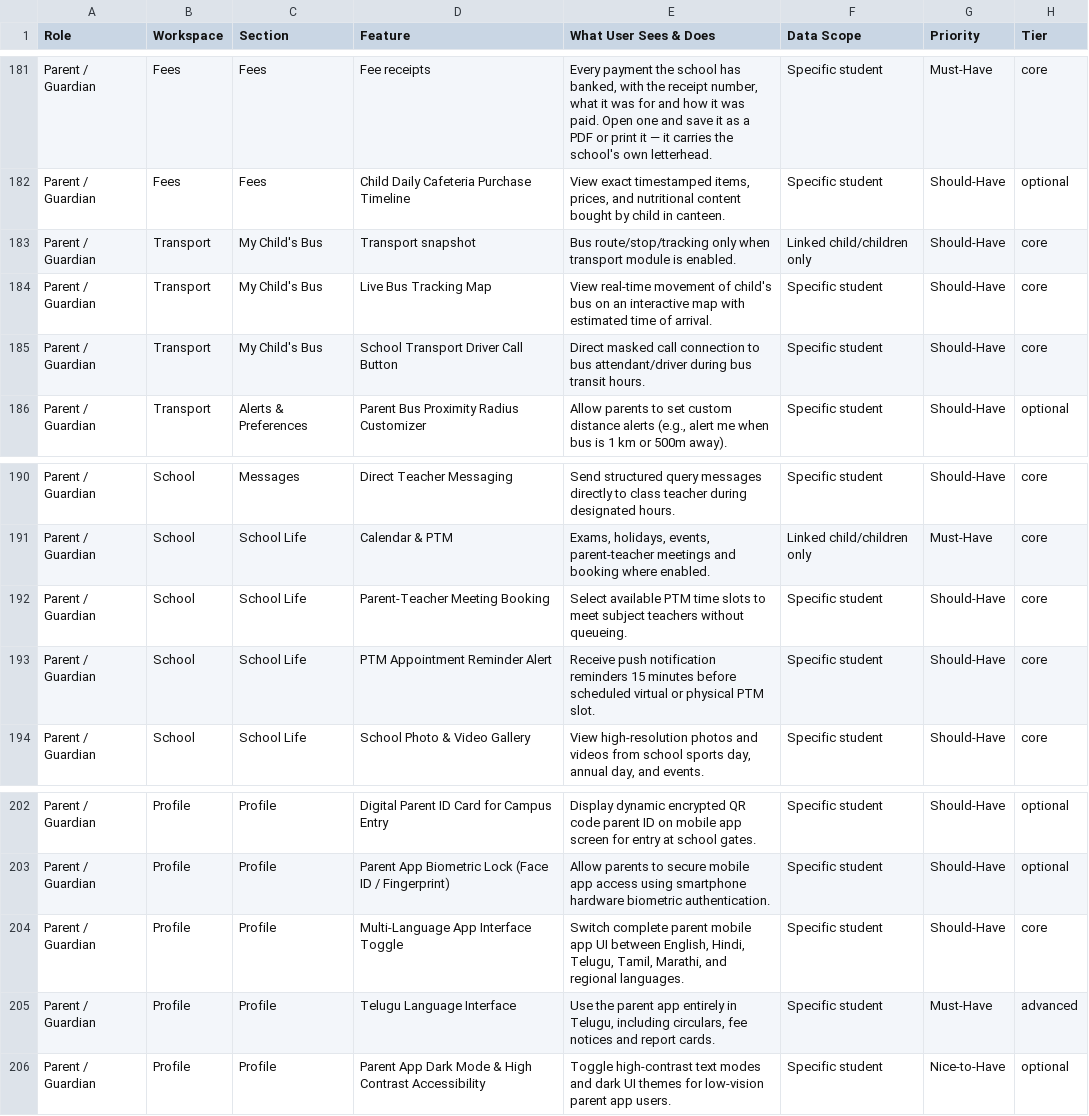
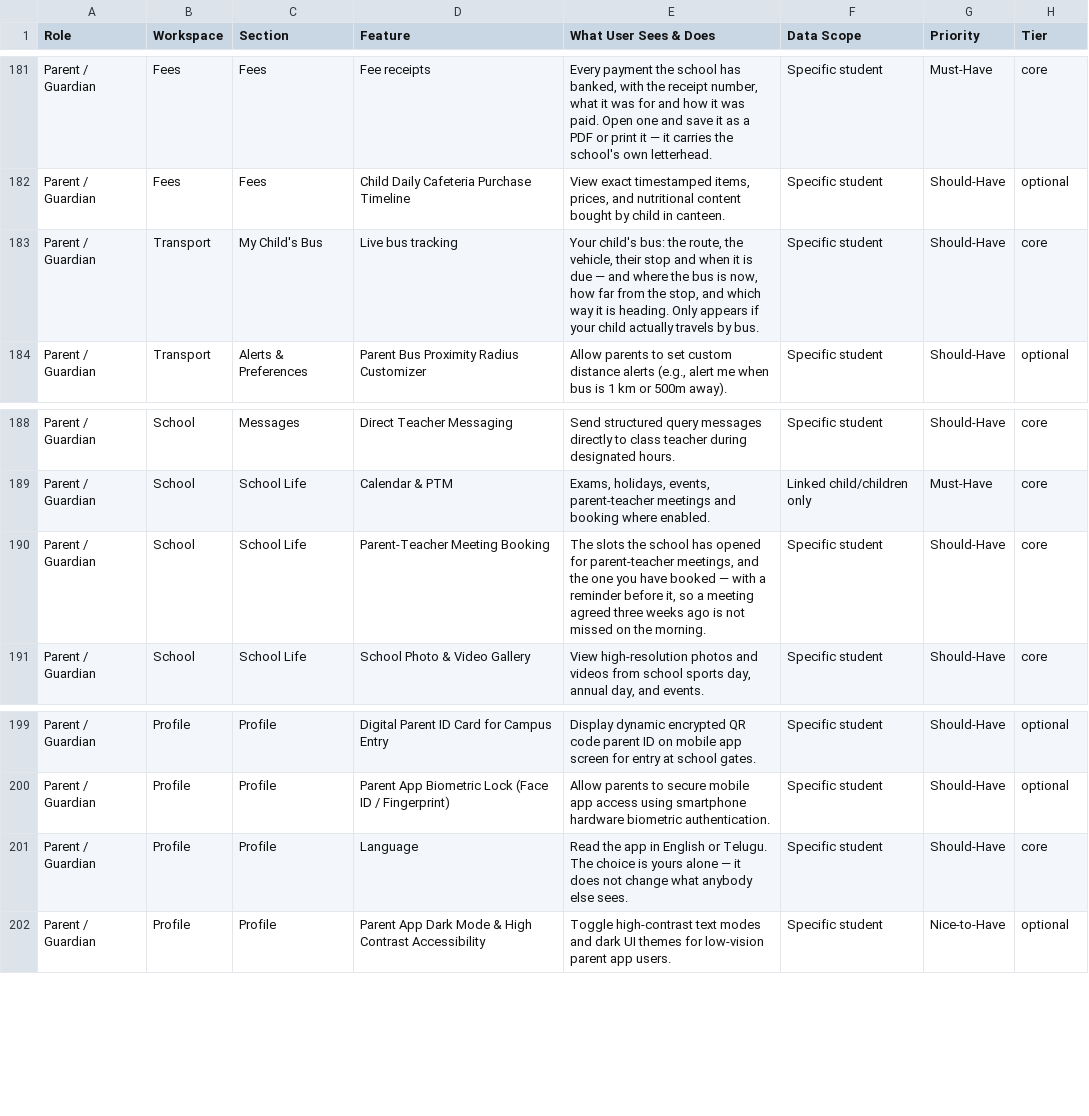
Before and after one commit to infovivencia2026-debug/temp_sch_erp-, a CSV file: docs/edu_features.csv, drawn as a sheet; only a part is shown, gaps mark what is left out.

```diff
--- a/docs/edu_features.csv
+++ b/docs/edu_features.csv
@@ -182,5 +182,3 @@ Parent / Guardian,Fees,Fees,Fee receipts,"Every payment the school has banked, w
 Parent / Guardian,Fees,Fees,Child Daily Cafeteria Purchase Timeline,"View exact timestamped items, prices, and nutritional content bought by child in canteen.",Specific student,Should-Have,optional
-Parent / Guardian,Transport,My Child's Bus,Transport snapshot,Bus route/stop/tracking only when transport module is enabled.,Linked child/children only,Should-Have,core
-Parent / Guardian,Transport,My Child's Bus,Live Bus Tracking Map,View real-time movement of child's bus on an interactive map with estimated time of arrival.,Specific student,Should-Have,core
-Parent / Guardian,Transport,My Child's Bus,School Transport Driver Call Button,Direct masked call connection to bus attendant/driver during bus transit hours.,Specific student,Should-Have,core
+Parent / Guardian,Transport,My Child's Bus,Live bus tracking,"Your child's bus: the route, the vehicle, their stop and when it is due — and where the bus is now, how far from the stop, and which way it is heading. Only appears if your child actually travels by bus.",Specific student,Should-Have,core
 Parent / Guardian,Transport,Alerts & Preferences,Parent Bus Proximity Radius Customizer,"Allow parents to set custom distance alerts (e.g., alert me when bus is 1 km or 500m away).",Specific student,Should-Have,optional
@@ -191,4 +189,3 @@ Parent / Guardian,School,Messages,Direct Teacher Messaging,Send structured query
 Parent / Guardian,School,School Life,Calendar & PTM,"Exams, holidays, events, parent-teacher meetings and booking where enabled.",Linked child/children only,Must-Have,core
-Parent / Guardian,School,School Life,Parent-Teacher Meeting Booking,Select available PTM time slots to meet subject teachers without queueing.,Specific student,Should-Have,core
-Parent / Guardian,School,School Life,PTM Appointment Reminder Alert,Receive push notification reminders 15 minutes before scheduled virtual or physical PTM slot.,Specific student,Should-Have,core
+Parent / Guardian,School,School Life,Parent-Teacher Meeting Booking,"The slots the school has opened for parent-teacher meetings, and the one you have booked — with a reminder before it, so a meeting agreed three weeks ago is not missed on the morning.",Specific student,Should-Have,core
 Parent / Guardian,School,School Life,School Photo & Video Gallery,"View high-resolution photos and videos from school sports day, annual day, and events.",Specific student,Should-Have,core
@@ -203,4 +200,3 @@ Parent / Guardian,Profile,Profile,Digital Parent ID Card for Campus Entry,Displa
 Parent / Guardian,Profile,Profile,Parent App Biometric Lock (Face ID / Fingerprint),Allow parents to secure mobile app access using smartphone hardware biometric authentication.,Specific student,Should-Have,optional
-Parent / Guardian,Profile,Profile,Multi-Language App Interface Toggle,"Switch complete parent mobile app UI between English, Hindi, Telugu, Tamil, Marathi, and regional languages.",Specific student,Should-Have,core
-Parent / Guardian,Profile,Profile,Telugu Language Interface,"Use the parent app entirely in Telugu, including circulars, fee notices and report cards.",Specific student,Must-Have,advanced
+Parent / Guardian,Profile,Profile,Language,Read the app in English or Telugu. The choice is yours alone — it does not change what anybody else sees.,Specific student,Should-Have,core
 Parent / Guardian,Profile,Profile,Parent App Dark Mode & High Contrast Accessibility,Toggle high-contrast text modes and dark UI themes for low-vision parent app users.,Specific student,Nice-to-Have,optional
```
Also changed, not shown: 10 other files.
